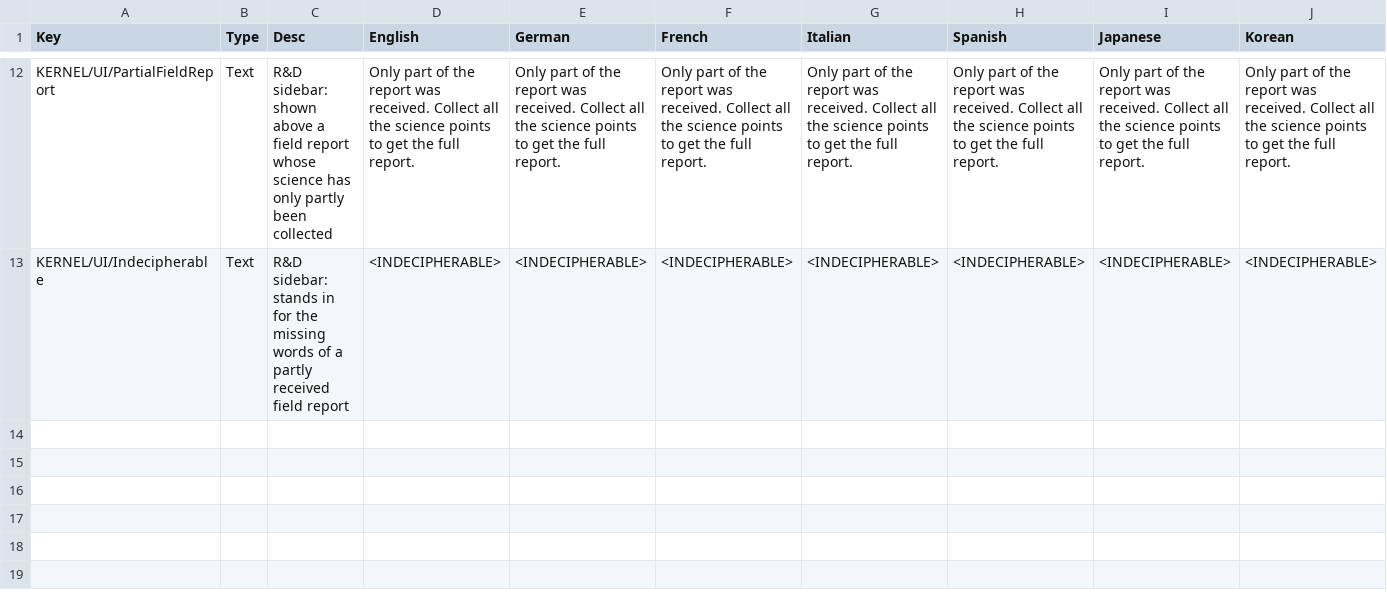
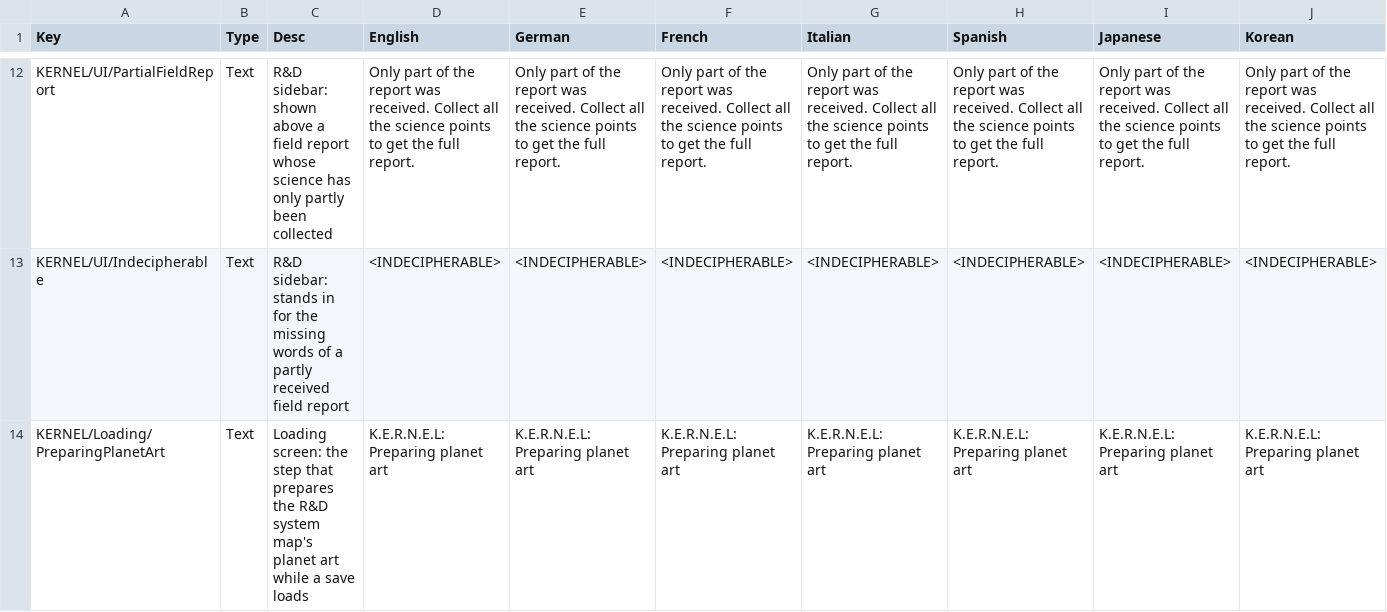
Before and after one commit to BillMeabrod/KERNEL, a CSV file: Assets/KERNEL/Copied/localizations/kernel_localization.csv, drawn as a sheet; only a part is shown, gaps mark what is left out; rows hold the shown columns only; the diff names each change by its address in the sheet, - before the commit and + after, or states it on an @@ line.

```diff
--- a/Assets/KERNEL/Copied/localizations/kernel_localization.csv
+++ b/Assets/KERNEL/Copied/localizations/kernel_localization.csv
+row 14: KERNEL/Loading/PreparingPlanetArt | Text | Loading screen: the step that prepares the R&D system map's planet art while a save loads | K.E.R.N.E.L: Preparing planet art | K.E.R.N.E.L: Preparing planet art | K.E.R.N.E.L: Preparing planet art | K.E.R.N.E.L: Preparing planet art | K.E.R.N.E.L: Preparing planet art | K.E.R.N.E.L: Preparing planet art | K.E.R.N.E.L: Preparing planet art
```
Also changed, not shown: 3 other files.
